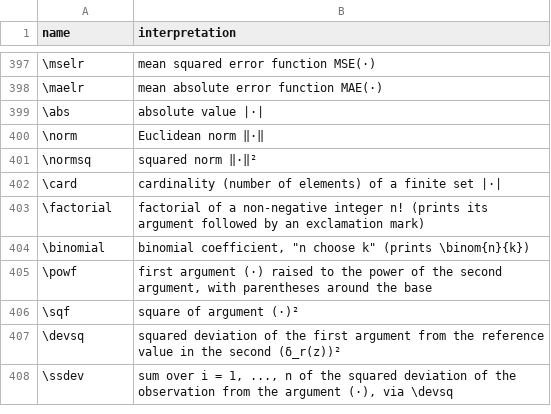
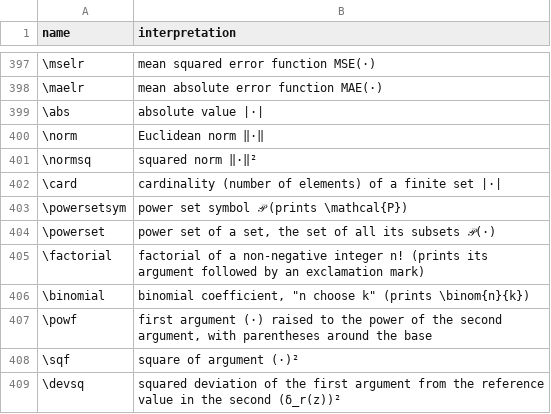
Before and after one commit to Morrison-Lab/macros, a TSV file: interpretations.tsv, drawn as a sheet; only a part is shown, gaps mark what is left out; the shorter side is filled out with more unchanged rows; the diff names each change by its address in the sheet, - before the commit and + after, or states it on an @@ line.

```diff
--- a/interpretations.tsv
+++ b/interpretations.tsv
+row 403: \powersetsym | power set symbol 𝒫 (prints \mathcal{P})
+row 404: \powerset | power set of a set, the set of all its subsets 𝒫(·)
```
Also changed, not shown: 2 other files.
